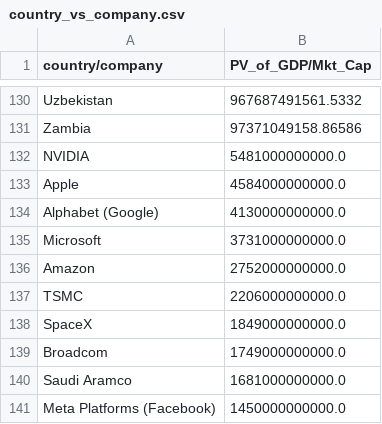
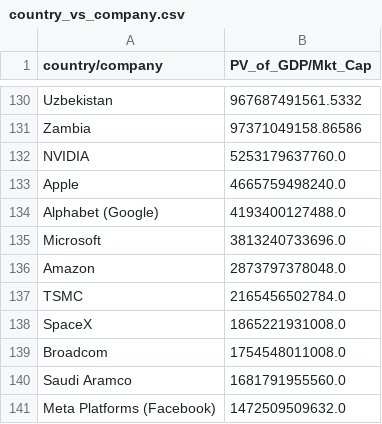
Before and after one commit to brwilso92/stabile_blog, a CSV file: GDP_vs_mkt_cap/country_vs_company.csv, drawn as a sheet; only a part is shown, gaps mark what is left out.

```diff
--- a/GDP_vs_mkt_cap/country_vs_company.csv
+++ b/GDP_vs_mkt_cap/country_vs_company.csv
@@ -131,11 +131,11 @@ Uzbekistan,967687491561.5332
 Zambia,97371049158.86586
-NVIDIA,5481000000000.0
-Apple,4584000000000.0
-Alphabet (Google),4130000000000.0
-Microsoft,3731000000000.0
-Amazon,2752000000000.0
-TSMC,2206000000000.0
-SpaceX,1849000000000.0
-Broadcom,1749000000000.0
-Saudi Aramco,1681000000000.0
-Meta Platforms (Facebook),1450000000000.0
+NVIDIA,5253179637760.0
+Apple,4665759498240.0
+Alphabet (Google),4193400127488.0
+Microsoft,3813240733696.0
+Amazon,2873797378048.0
+TSMC,2165456502784.0
+SpaceX,1865221931008.0
+Broadcom,1754548011008.0
+Saudi Aramco,1681791955560.0
+Meta Platforms (Facebook),1472509509632.0
```
Also changed, not shown: 2 other files.
